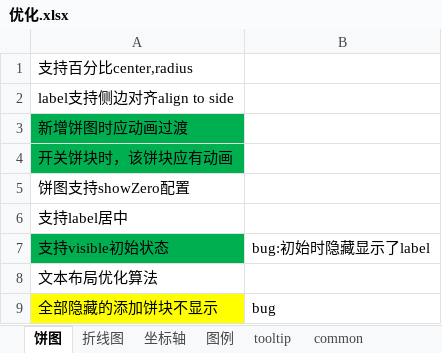
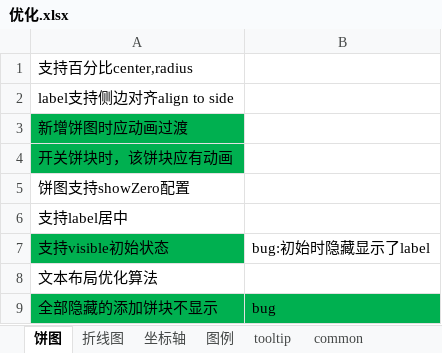
Before and after one commit to leewensheng/mycharts, an Excel workbook: 优化.xlsx, sheet 饼图, drawn as a sheet; values as stored, in another font and other column widths than the file's, no borders; the diff names each change by its address in the sheet, - before the commit and + after, or states it on an @@ line.

```diff
--- a/优化.xlsx (sheet 饼图)
+++ b/优化.xlsx (sheet 饼图)
-A9 fill: #FFFF00
+A9 fill: #00B050
-B9 fill: none
+B9 fill: #00B050
```
Also changed, not shown: sheet 坐标轴, sheet 折线图, 7 other files.
